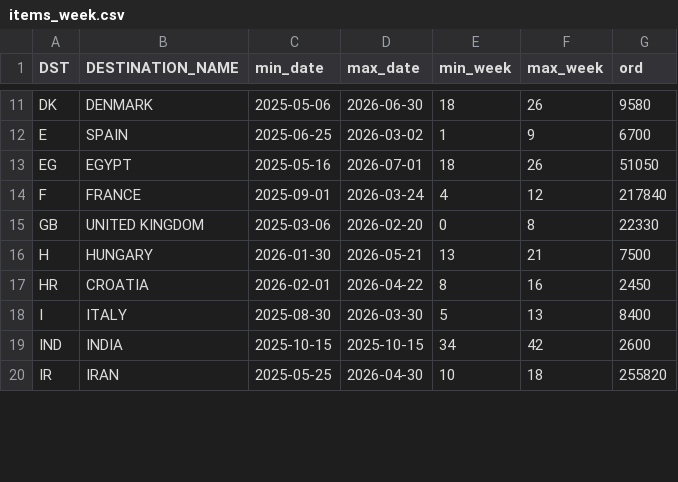
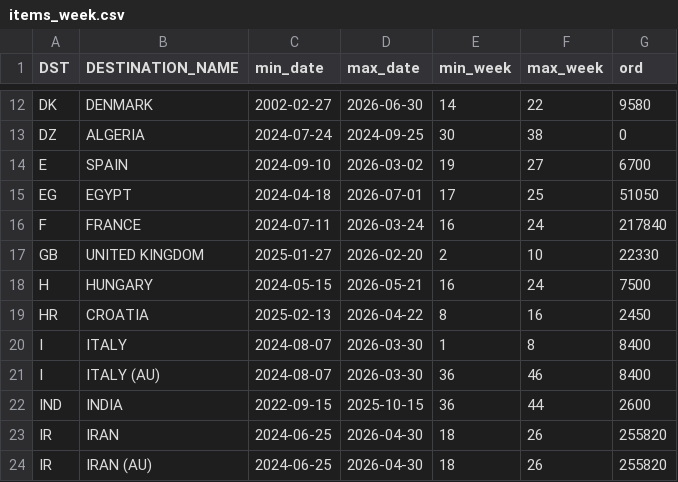
Before and after one commit to DanCevFD/del_pl_27, a CSV file: items_week.csv, drawn as a sheet; only a part is shown, gaps mark what is left out; addresses are those after the commit; the diff covers the shown part only; the diff names each change by its address in the sheet, - before the commit and + after, or states it on an @@ line.

Commit message:
Update items_week.csv

```diff
--- a/items_week.csv
+++ b/items_week.csv
-C12 (min_date): 2025-05-06
+C12 (min_date): 2002-02-27
-E12 (min_week): 18
+E12 (min_week): 14
-F12 (max_week): 26
+F12 (max_week): 22
+row 13: DZ | ALGERIA | 2024-07-24 | 2024-09-25 | 30 | 38 | 0
-C14 (min_date): 2025-06-25
+C14 (min_date): 2024-09-10
-E14 (min_week): 1
+E14 (min_week): 19
-F14 (max_week): 9
+F14 (max_week): 27
-C15 (min_date): 2025-05-16
+C15 (min_date): 2024-04-18
-E15 (min_week): 18
+E15 (min_week): 17
-F15 (max_week): 26
+F15 (max_week): 25
-C16 (min_date): 2025-09-01
+C16 (min_date): 2024-07-11
-E16 (min_week): 4
+E16 (min_week): 16
-F16 (max_week): 12
+F16 (max_week): 24
-C17 (min_date): 2025-03-06
+C17 (min_date): 2025-01-27
-E17 (min_week): 0
+E17 (min_week): 2
-F17 (max_week): 8
+F17 (max_week): 10
-C18 (min_date): 2026-01-30
+C18 (min_date): 2024-05-15
-E18 (min_week): 13
+E18 (min_week): 16
-F18 (max_week): 21
+F18 (max_week): 24
-C19 (min_date): 2026-02-01
+C19 (min_date): 2025-02-13
-C20 (min_date): 2025-08-30
+C20 (min_date): 2024-08-07
-E20 (min_week): 5
+E20 (min_week): 1
-F20 (max_week): 13
+F20 (max_week): 8
+row 21: I | ITALY (AU) | 2024-08-07 | 2026-03-30 | 36 | 46 | 8400
-C22 (min_date): 2025-10-15
+C22 (min_date): 2022-09-15
-E22 (min_week): 34
+E22 (min_week): 36
-F22 (max_week): 42
+F22 (max_week): 44
-C23 (min_date): 2025-05-25
+C23 (min_date): 2024-06-25
-E23 (min_week): 10
+E23 (min_week): 18
-F23 (max_week): 18
+F23 (max_week): 26
+row 24: IR | IRAN (AU) | 2024-06-25 | 2026-04-30 | 18 | 26 | 255820
```
Also changed, not shown: 2 added rows and 110 edited cells elsewhere in this file.
